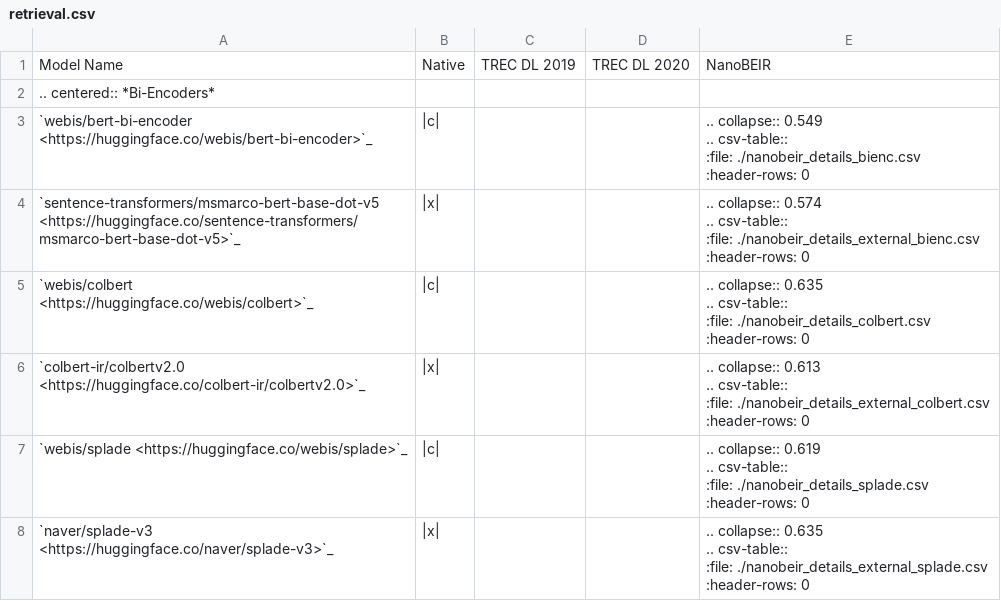
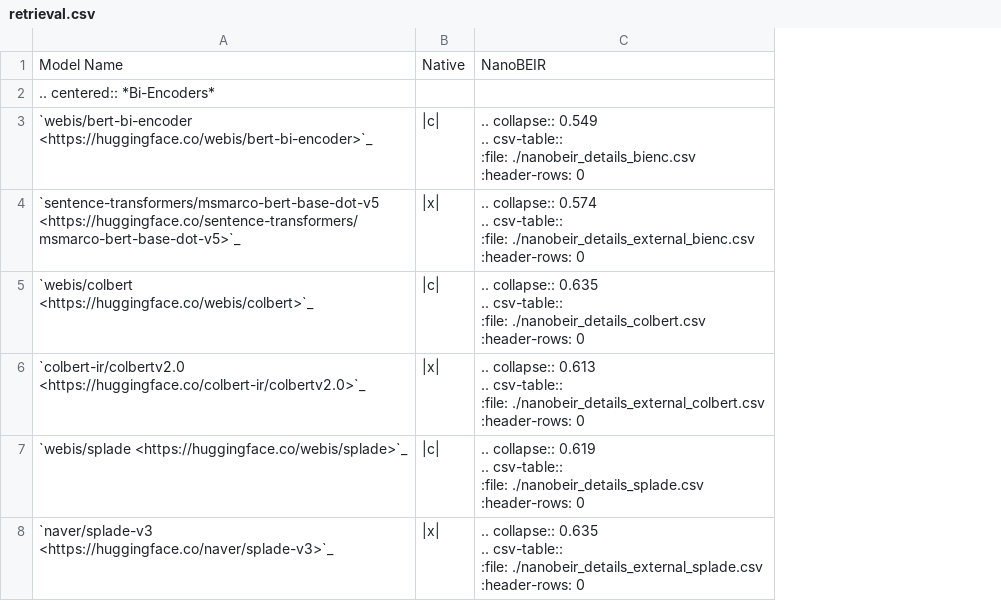
Before and after one commit to webis-de/lightning-ir, a CSV file: docs/models/retrieval.csv, drawn as a sheet; the diff names each change by its address in the sheet, - before the commit and + after, or states it on an @@ line.

Commit message:
simplify retrieval model CSV by removing unnecessary columns

```diff
--- a/docs/models/retrieval.csv
+++ b/docs/models/retrieval.csv
-column C, row 1: TREC DL 2019
-column D, row 1: TREC DL 2020
```
